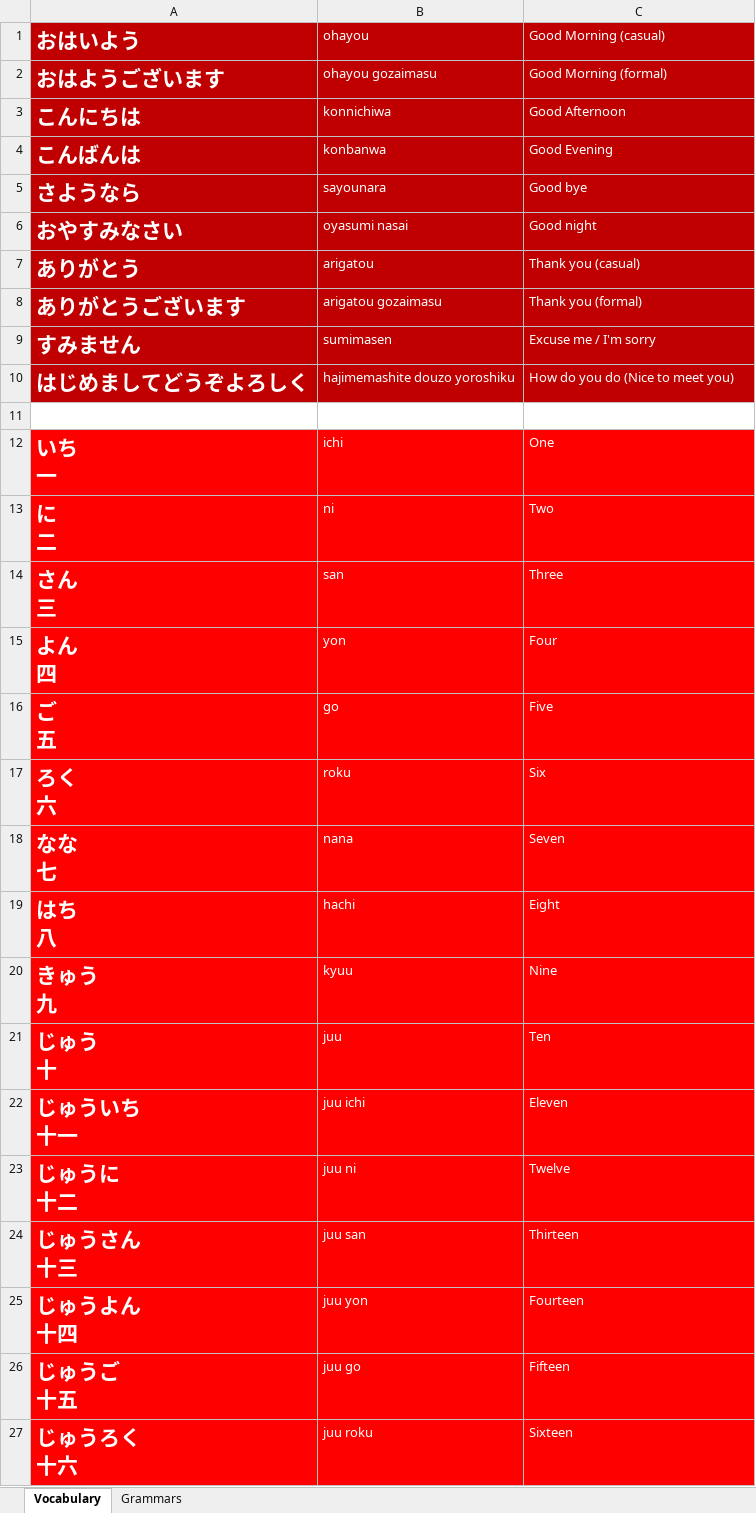
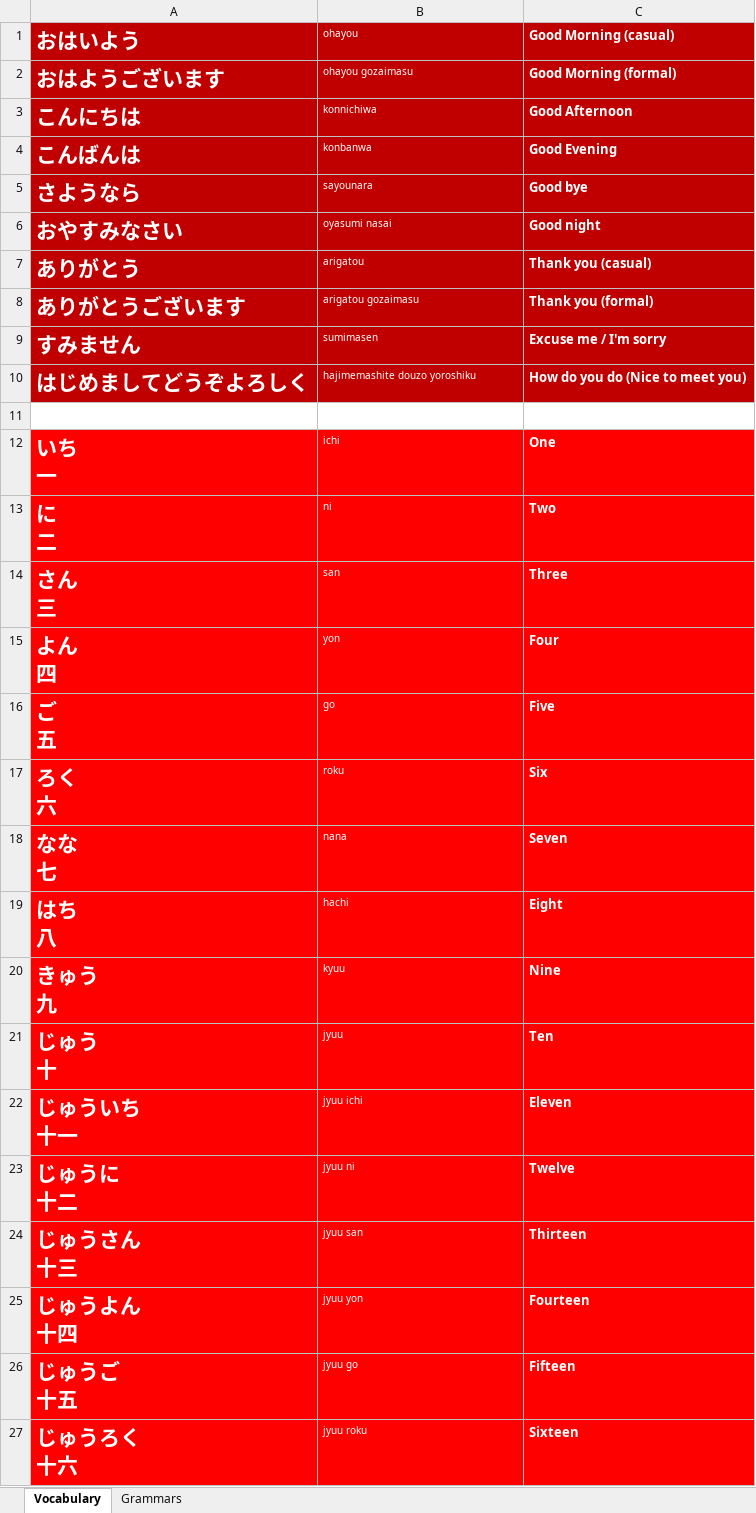
Before and after one commit to TienVNguyen/Japanese, an Excel workbook: JapanSocietyNYC.xlsx, sheet Vocabulary, drawn as a sheet; only a part is shown; values as stored, in another font and other column widths than the file's, no borders; the diff covers the shown part only; the diff names each change by its address in the sheet, - before the commit and + after, or states it on an @@ line.

Commit message:
Update JapanSocietyNYC
- Japanese Lesson 3: Days of the week & Days of the month

```diff
--- a/JapanSocietyNYC.xlsx (sheet Vocabulary)
+++ b/JapanSocietyNYC.xlsx (sheet Vocabulary)
@@ B1:B10 text size: smaller @@
-C1:C10 bold: off
+C1:C10 bold: on
@@ B12:B27 text size: smaller @@
-C12:C27 bold: off
+C12:C27 bold: on
-B21 (ohayou): juu
+B21 (ohayou): jyuu
-B22 (ohayou): juu ichi
+B22 (ohayou): jyuu ichi
-B23 (ohayou): juu ni
+B23 (ohayou): jyuu ni
-B24 (ohayou): juu san
+B24 (ohayou): jyuu san
-B25 (ohayou): juu yon
+B25 (ohayou): jyuu yon
-B26 (ohayou): juu go
+B26 (ohayou): jyuu go
-B27 (ohayou): juu roku
+B27 (ohayou): jyuu roku
```
Also changed, not shown: 40 added rows, 9 edited cells and cell formats elsewhere in this sheet.
